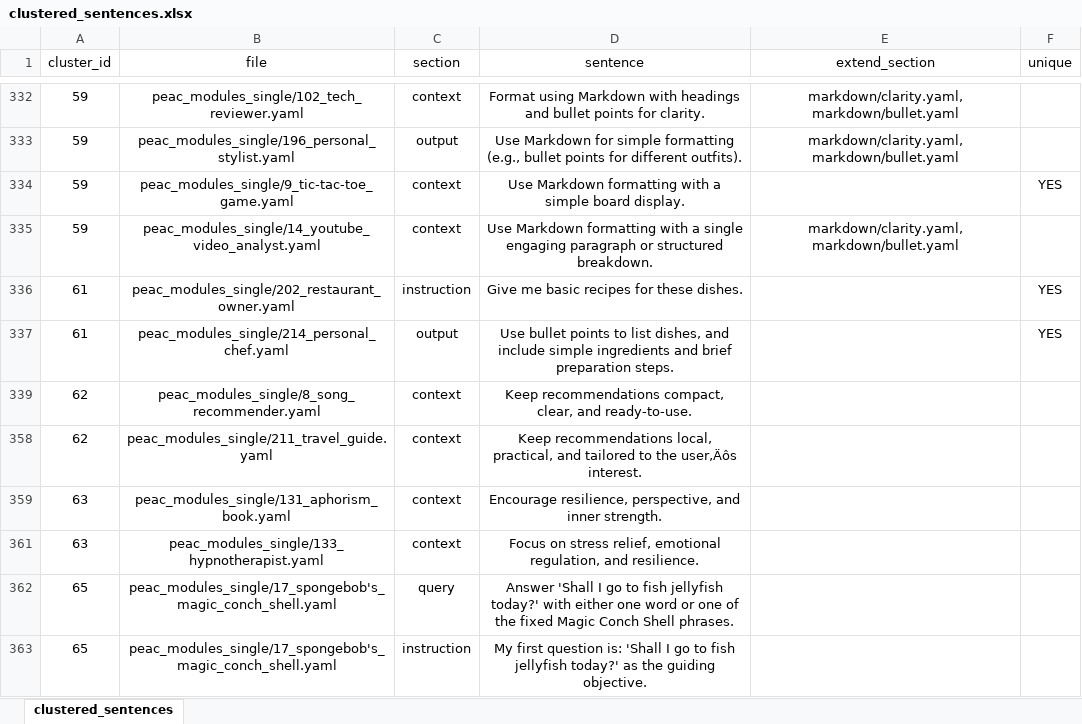
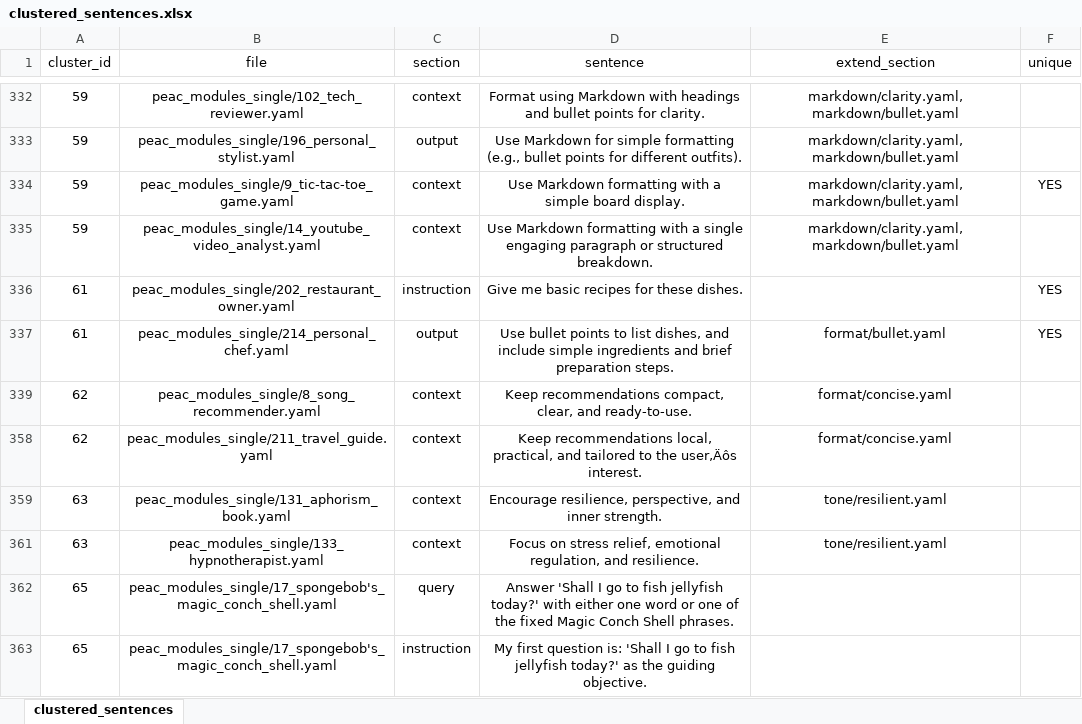
Before and after one commit to Prompt-Engineering-as-Code/peac-awesome-experiment, an Excel workbook: clustered_sentences.xlsx, sheet clustered_sentences, drawn as a sheet; only a part is shown, gaps mark what is left out; values as stored, in another font and other column widths than the file's, no borders; the diff covers the shown part only; the diff names each change by its address in the sheet, - before the commit and + after, or states it on an @@ line.

Commit message:
put clustered sentences and yaml files

```diff
--- a/clustered_sentences.xlsx (sheet clustered_sentences)
+++ b/clustered_sentences.xlsx (sheet clustered_sentences)
-E334 (extend_section): (empty)
+E334 (extend_section): markdown/clarity.yaml, markdown/bullet.yaml
-E337 (extend_section): (empty)
+E337 (extend_section): format/bullet.yaml
-E339 (extend_section): (empty)
+E339 (extend_section): format/concise.yaml
-E358 (extend_section): (empty)
+E358 (extend_section): format/concise.yaml
-E359 (extend_section): (empty)
+E359 (extend_section): tone/resilient.yaml
-E361 (extend_section): (empty)
+E361 (extend_section): tone/resilient.yaml
```
Also changed, not shown: 26 edited cells elsewhere in this sheet, 10 other files.
